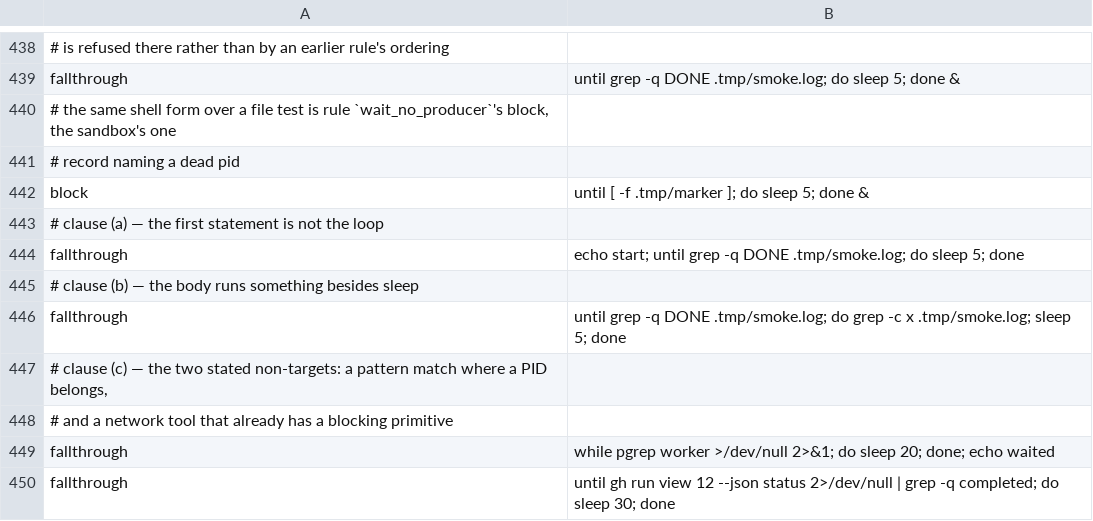
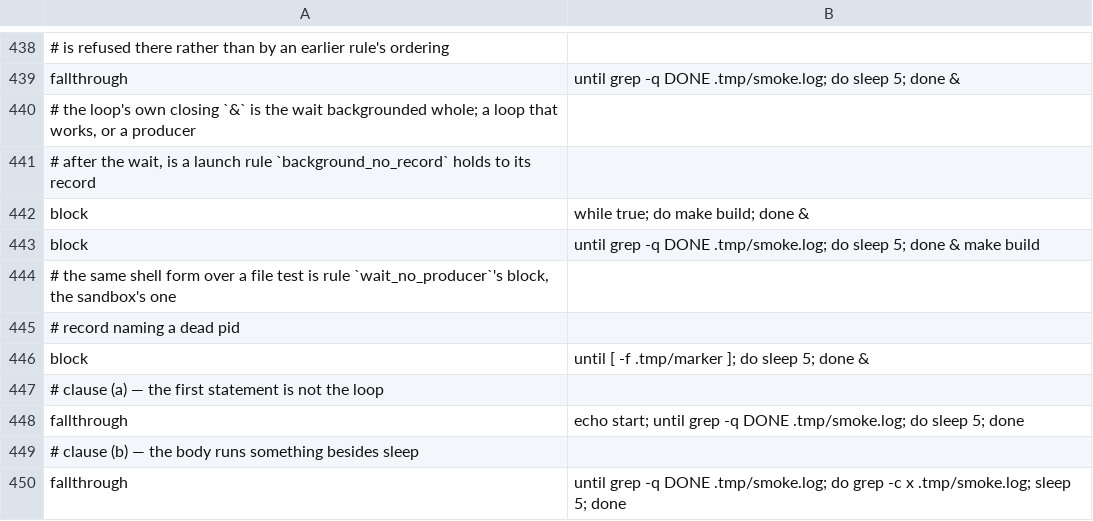
Before and after one commit to checkwright/checkwright, a TSV file: guard-kit/guard-tests/cases.tsv, drawn as a sheet; only a part is shown, gaps mark what is left out; the shorter side is filled out with more unchanged rows; the diff names each change by its address in the sheet, - before the commit and + after, or states it on an @@ line.

```diff
--- a/guard-kit/guard-tests/cases.tsv
+++ b/guard-kit/guard-tests/cases.tsv
+row 440: # the loop's own closing `&` is the wait backgrounded whole; a loop that works, or a producer
+row 441: # after the wait, is a launch rule `background_no_record` holds to its record
+row 442: block | while true; do make build; done &
+row 443: block | until grep -q DONE .tmp/smoke.log; do sleep 5; done & make build
```
Also changed, not shown: guard-kit/guard-tests/background-cases.tsv, 9 other files.
